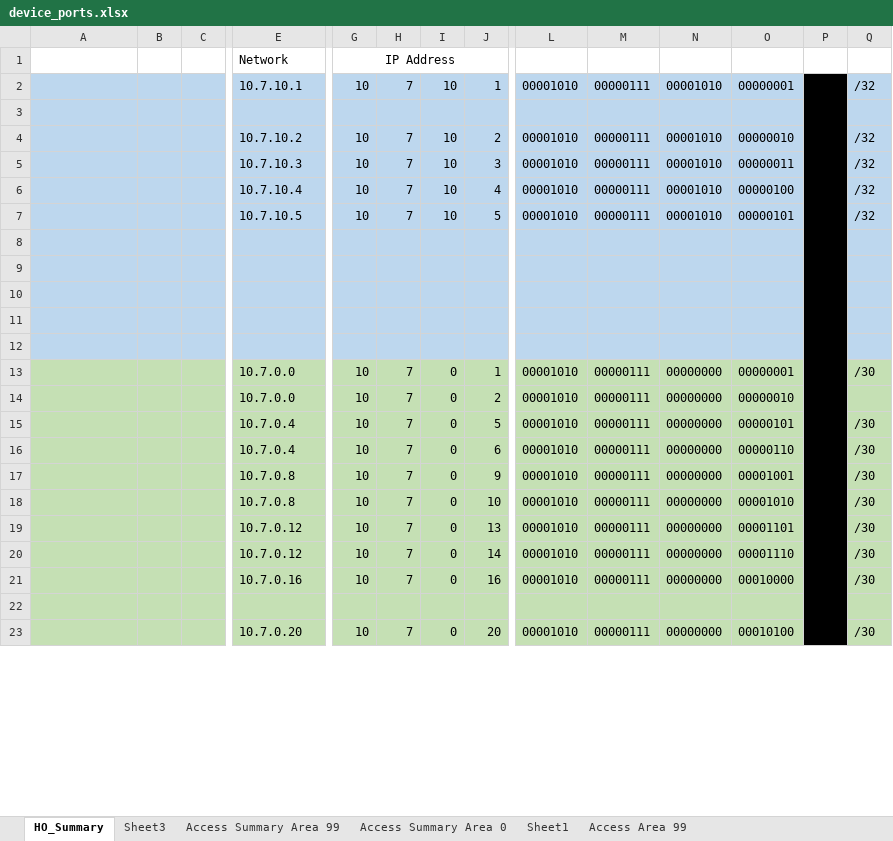
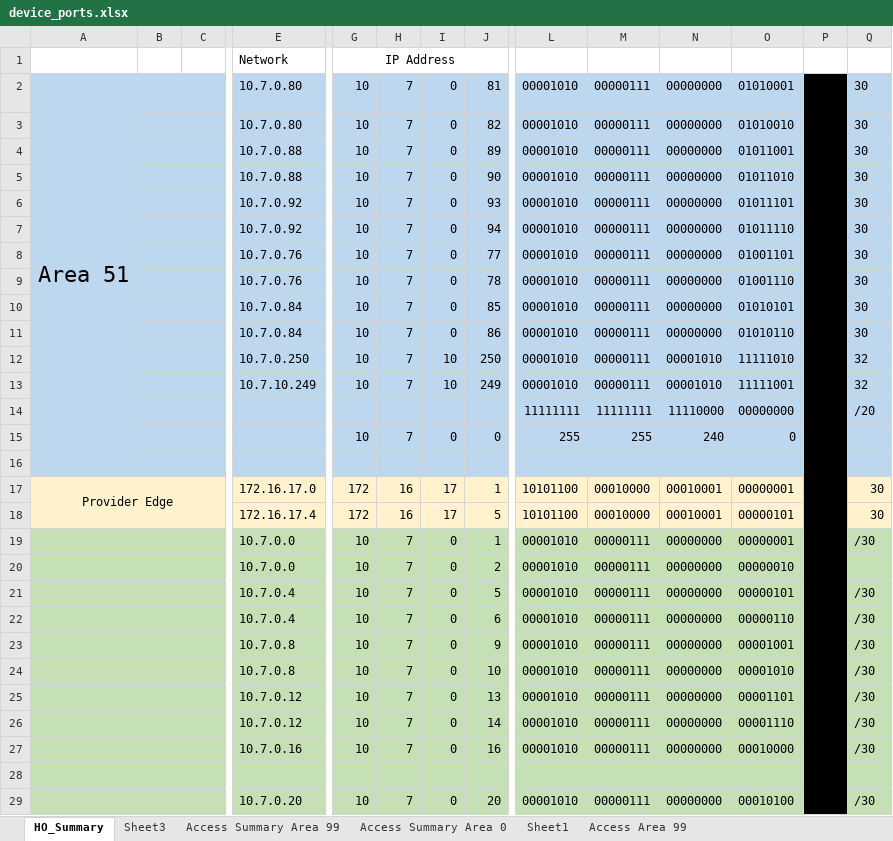
Before and after one commit to leggant/2022-Advanced-Networking-Assignments, an Excel workbook: Assignment_2/Documentation/device_ports.xlsx, sheet HO_Summary, drawn as a sheet; only a part is shown, gaps mark what is left out; values as stored, in another font and other column widths than the file's, no borders; removed rows and columns are numbered as before the commit, all else as after; rows hold the shown columns only; the diff covers the shown part only; the diff names each change by its address in the sheet, - before the commit and + after, or states it on an @@ line.

Commit message:
update assignment 2

```diff
--- a/Assignment_2/Documentation/device_ports.xlsx (sheet HO_Summary)
+++ b/Assignment_2/Documentation/device_ports.xlsx (sheet HO_Summary)
+row 2: Area 51 |  |  | 10.7.0.80 | 10 | 7 | 0 | 81 | 00001010 | 00000111 | 00000000 | 01010001 |  | 30
+row 3:  |  |  | 10.7.0.80 | 10 | 7 | 0 | 82 | 00001010 | 00000111 | 00000000 | 01010010 |  | 30
+row 4:  |  |  | 10.7.0.88 | 10 | 7 | 0 | 89 | 00001010 | 00000111 | 00000000 | 01011001 |  | 30
+row 5:  |  |  | 10.7.0.88 | 10 | 7 | 0 | 90 | 00001010 | 00000111 | 00000000 | 01011010 |  | 30
+row 6:  |  |  | 10.7.0.92 | 10 | 7 | 0 | 93 | 00001010 | 00000111 | 00000000 | 01011101 |  | 30
+row 7:  |  |  | 10.7.0.92 | 10 | 7 | 0 | 94 | 00001010 | 00000111 | 00000000 | 01011110 |  | 30
+row 8:  |  |  | 10.7.0.76 | 10 | 7 | 0 | 77 | 00001010 | 00000111 | 00000000 | 01001101 |  | 30
+row 9:  |  |  | 10.7.0.76 | 10 | 7 | 0 | 78 | 00001010 | 00000111 | 00000000 | 01001110 |  | 30
+row 10:  |  |  | 10.7.0.84 | 10 | 7 | 0 | 85 | 00001010 | 00000111 | 00000000 | 01010101 |  | 30
+row 11:  |  |  | 10.7.0.84 | 10 | 7 | 0 | 86 | 00001010 | 00000111 | 00000000 | 01010110 |  | 30
+row 12:  |  |  | 10.7.0.250 | 10 | 7 | 10 | 250 | 00001010 | 00000111 | 00001010 | 11111010 |  | 32
-E13: 10.7.10.1
+E13: 10.7.10.249
-J13: 1
+J13: 249
-O13: 00000001
+O13: 11111001
-P2:P47 merged
-Q13: /32
+Q13: 32
+row 14:  |  |  |  |  |  |  |  | 11111111 | 11111111 | 11110000 | 00000000 |  | /20
+row 15:  |  |  |  | 10 | 7 | 0 | 0 | 255 | 255 | 240 | 0
-row 4:  |  |  | 10.7.10.2 | 10 | 7 | 10 | 2 | 00001010 | 00000111 | 00001010 | 00000010 |  | /32
-row 5:  |  |  | 10.7.10.3 | 10 | 7 | 10 | 3 | 00001010 | 00000111 | 00001010 | 00000011 |  | /32
-row 6:  |  |  | 10.7.10.4 | 10 | 7 | 10 | 4 | 00001010 | 00000111 | 00001010 | 00000100 |  | /32
-row 7:  |  |  | 10.7.10.5 | 10 | 7 | 10 | 5 | 00001010 | 00000111 | 00001010 | 00000101 |  | /32
-row 17: (empty)
+row 17: Provider Edge |  |  | 172.16.17.0 | 172 | 16 | 17 | 1 | 10101100 | 00010000 | 00010001 | 00000001 |  | 30
-A17:O18 fill: #BDD7EE
+A17:O18 fill: #FFF2CC
+A17:C18 merged
-Q17:Q18 fill: #BDD7EE
+Q17:Q18 fill: #FFF2CC
-row 18: (empty)
+row 18:  |  |  | 172.16.17.4 | 172 | 16 | 17 | 5 | 10101100 | 00010000 | 00010001 | 00000101 |  | 30
-row 10: (empty)
-row 11: (empty)
-row 12: (empty)
```
Also changed, not shown: cell formats elsewhere in this sheet, formulas that keep their value, 3 other files.
